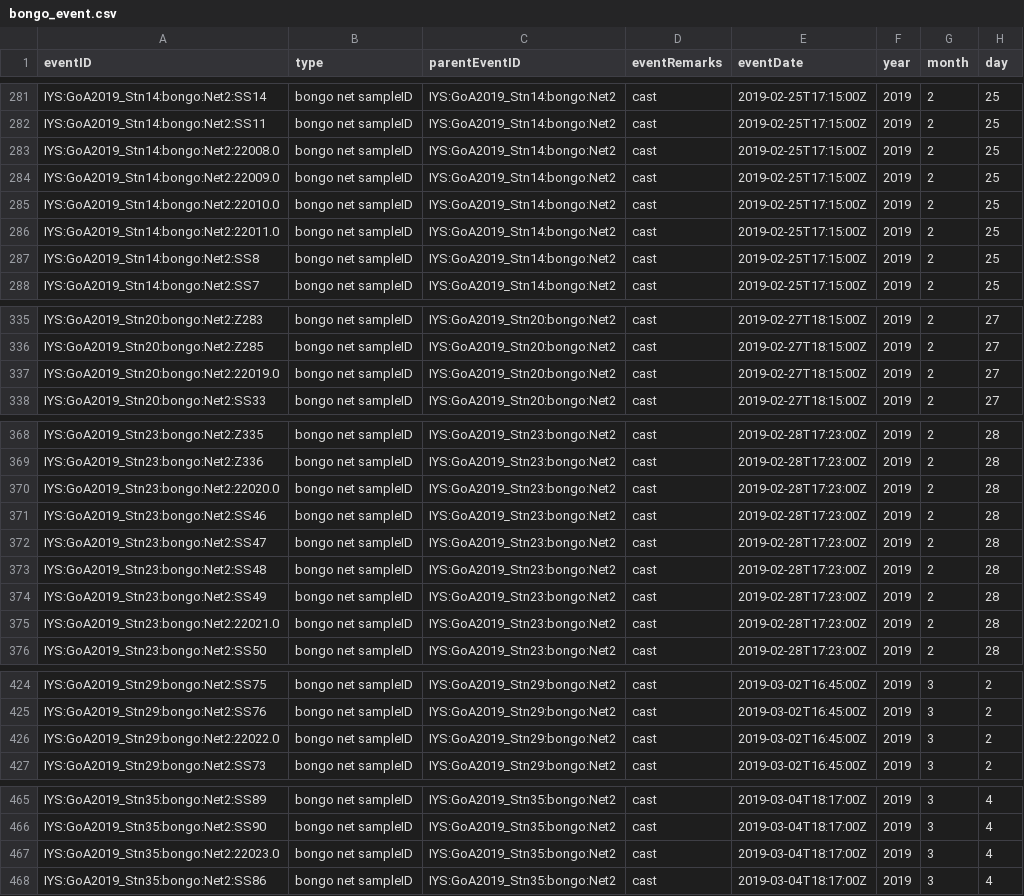
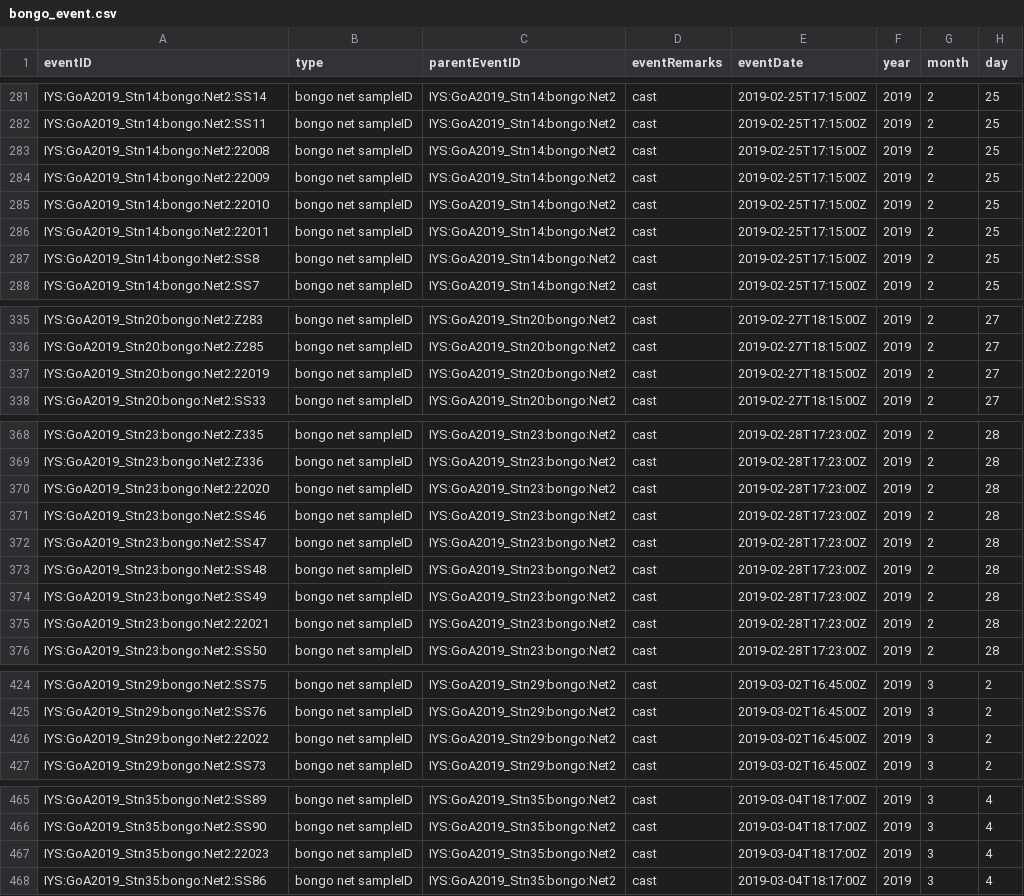
Before and after one commit to HakaiInstitute/iys-oos, a CSV file: datasets/GoA_2019/Bongo/tidy_data/bongo_event.csv, drawn as a sheet; only a part is shown, gaps mark what is left out; the diff covers the shown part only; the diff names each change by its address in the sheet, - before the commit and + after, or states it on an @@ line.

Commit message:
Saving latest occurrence / emof tables for the 2019 IYS Bongo data.

```diff
--- a/datasets/GoA_2019/Bongo/tidy_data/bongo_event.csv
+++ b/datasets/GoA_2019/Bongo/tidy_data/bongo_event.csv
-A283 (eventID): IYS:GoA2019_Stn14:bongo:Net2:22008.0
+A283 (eventID): IYS:GoA2019_Stn14:bongo:Net2:22008
-A284 (eventID): IYS:GoA2019_Stn14:bongo:Net2:22009.0
+A284 (eventID): IYS:GoA2019_Stn14:bongo:Net2:22009
-A285 (eventID): IYS:GoA2019_Stn14:bongo:Net2:22010.0
+A285 (eventID): IYS:GoA2019_Stn14:bongo:Net2:22010
-A286 (eventID): IYS:GoA2019_Stn14:bongo:Net2:22011.0
+A286 (eventID): IYS:GoA2019_Stn14:bongo:Net2:22011
-A337 (eventID): IYS:GoA2019_Stn20:bongo:Net2:22019.0
+A337 (eventID): IYS:GoA2019_Stn20:bongo:Net2:22019
-A370 (eventID): IYS:GoA2019_Stn23:bongo:Net2:22020.0
+A370 (eventID): IYS:GoA2019_Stn23:bongo:Net2:22020
-A375 (eventID): IYS:GoA2019_Stn23:bongo:Net2:22021.0
+A375 (eventID): IYS:GoA2019_Stn23:bongo:Net2:22021
-A426 (eventID): IYS:GoA2019_Stn29:bongo:Net2:22022.0
+A426 (eventID): IYS:GoA2019_Stn29:bongo:Net2:22022
-A467 (eventID): IYS:GoA2019_Stn35:bongo:Net2:22023.0
+A467 (eventID): IYS:GoA2019_Stn35:bongo:Net2:22023
```
Also changed, not shown: 19 edited cells elsewhere in this file, 3 other files.
